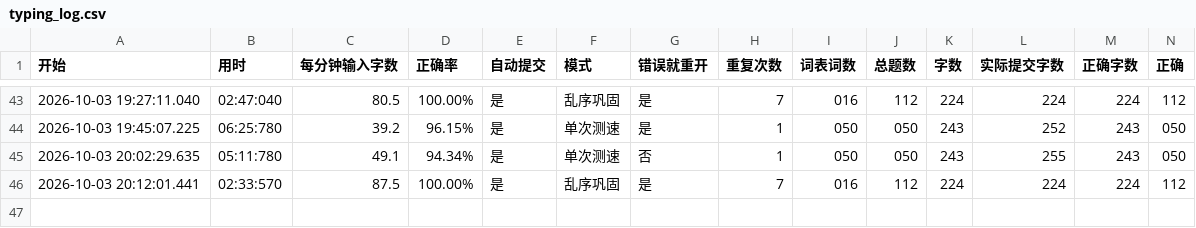
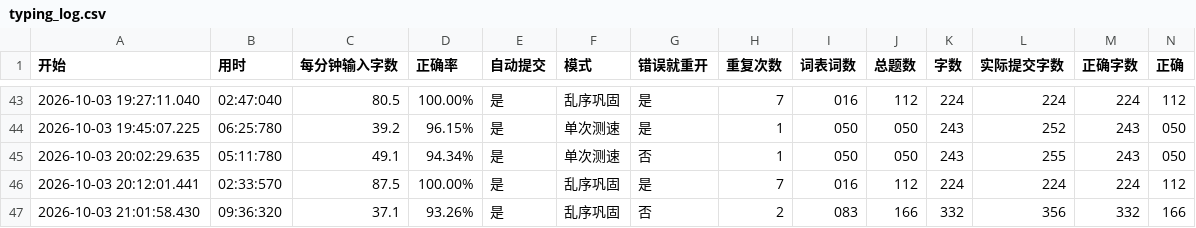
Before and after one commit to NBLJSBDK/PyTools, a CSV file: typing-practice/typing_log.csv, drawn as a sheet; only a part is shown, gaps mark what is left out; rows hold the shown columns only; the diff names each change by its address in the sheet, - before the commit and + after, or states it on an @@ line.

Commit message:
chore(typing-practice): 记录最新训练结果
新增一局 drill.txt 乱序巩固记录（166 题、9 分 36 秒、37.1 字/分、正确率 93.26%）：typing_log.csv 一行、achievement.txt 一行、逐题明细 166 行。

```diff
--- a/typing-practice/typing_log.csv
+++ b/typing-practice/typing_log.csv
+row 47: 2026-10-03 21:01:58.430 | 09:36:320 | 37.1 | 93.26% | 是 | 乱序巩固 | 否 | 2 | 083 | 166 | 332 | 356 | 332 | 166
```
Also changed, not shown: 2 other files.
